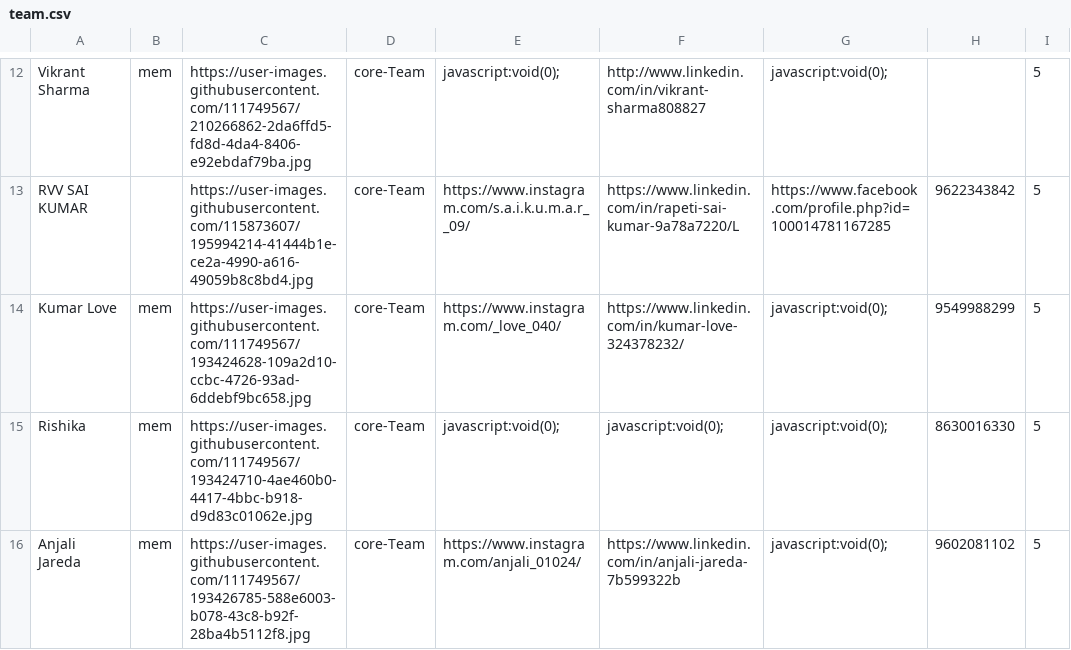
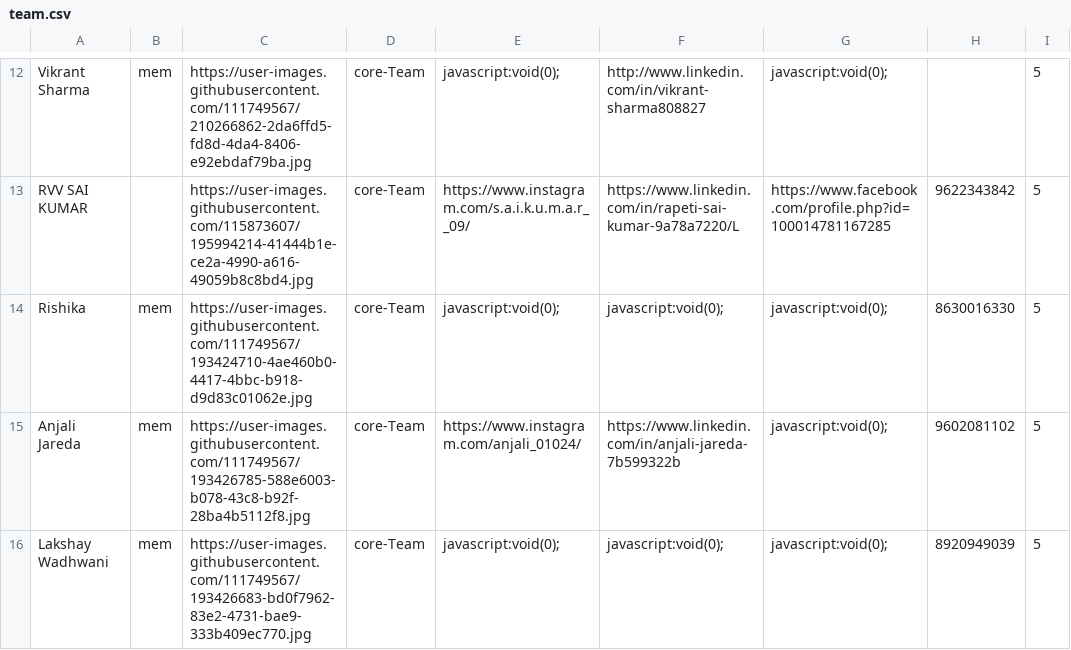
Before and after one commit to yantrikclub/yweb2k21, a CSV file: public/data/team/team.csv, drawn as a sheet; only a part is shown, gaps mark what is left out; the shorter side is filled out with more unchanged rows; the diff names each change by its address in the sheet, - before the commit and + after, or states it on an @@ line.

Commit message:
team updated

```diff
--- a/public/data/team/team.csv
+++ b/public/data/team/team.csv
-row 14: Kumar Love | mem | https://user-images.githubusercontent.com/111749567/193424628-109a2d10-ccbc-4726-93ad-6ddebf9bc658.jpg | core-Team | https://www.instagram.com/_love_040/ | https://www.linkedin.com/in/kumar-love-324378232/ | javascript:void(0); | 9549988299 | 5
```
